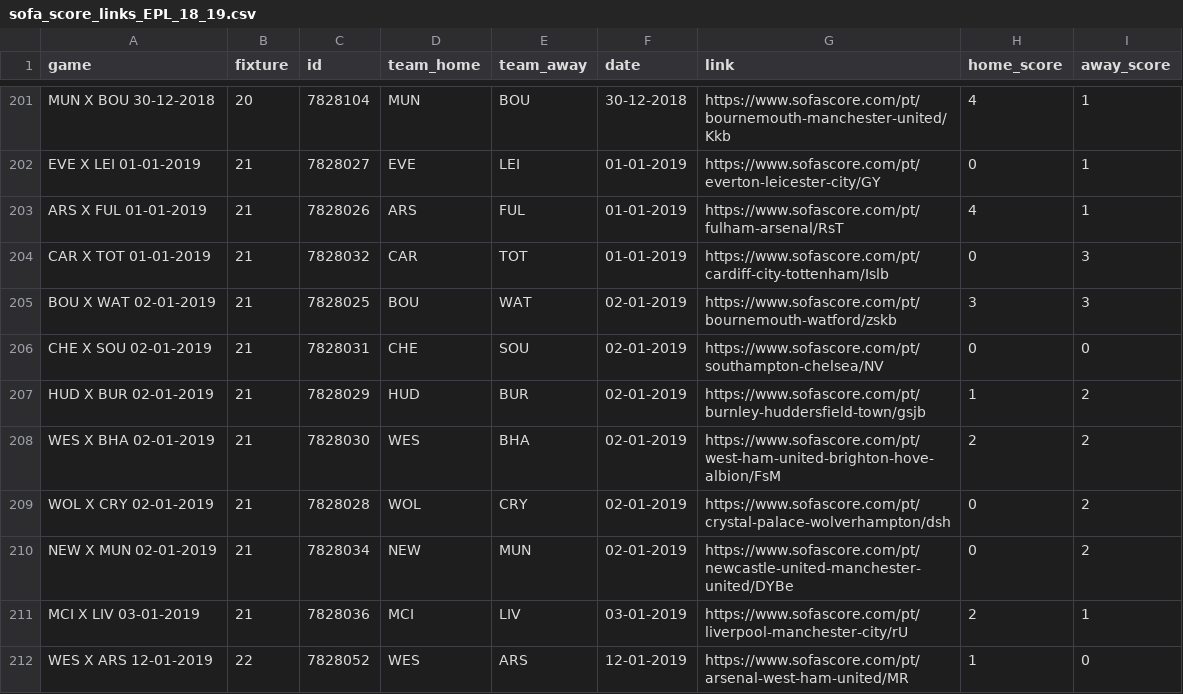
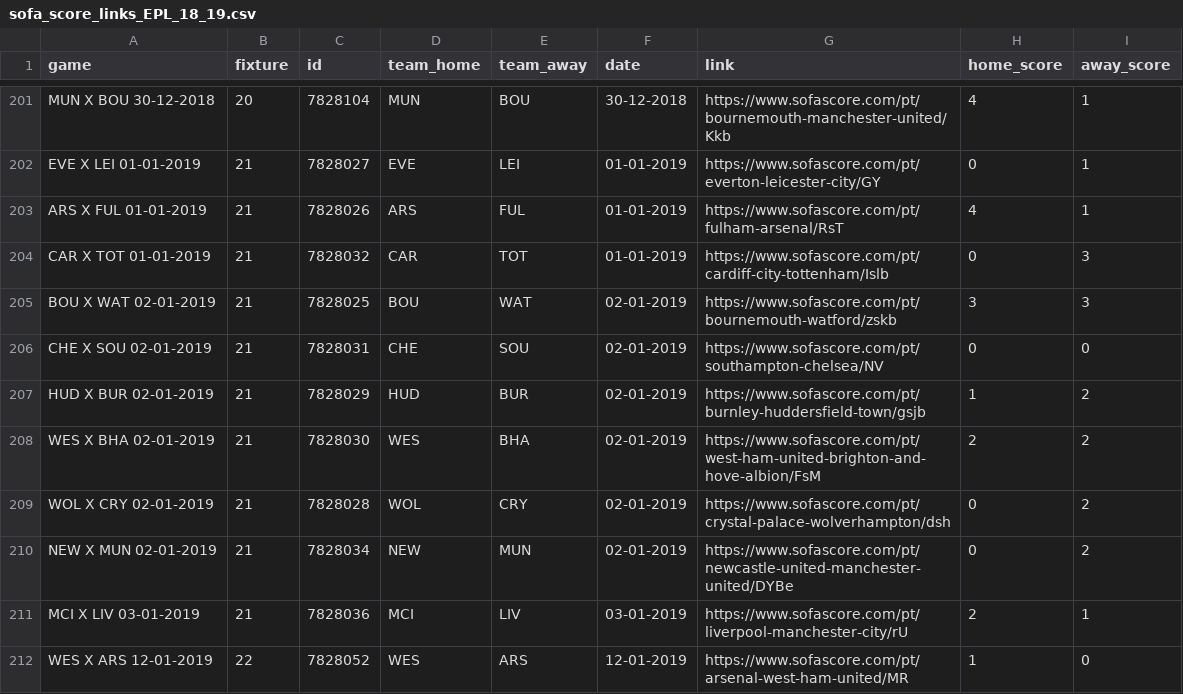
Before and after one commit to rafaelgasp/sofa_score, a CSV file: links_sofa_score/sofa_score_links_EPL_18_19.csv, drawn as a sheet; only a part is shown, gaps mark what is left out; the diff covers the shown part only.

Commit message:
Adicionando novos links e download dos dados de incidentes (tempos de gols, cartoes)

```diff
--- a/links_sofa_score/sofa_score_links_EPL_18_19.csv
+++ b/links_sofa_score/sofa_score_links_EPL_18_19.csv
@@ -207,3 +207,3 @@ CHE X SOU 02-01-2019;21;7828031;CHE;SOU;02-01-2019;https://www.sofascore.com/pt/
 HUD X BUR 02-01-2019;21;7828029;HUD;BUR;02-01-2019;https://www.sofascore.com/pt/burnley-huddersfield-town/gsjb;1;2
-WES X BHA 02-01-2019;21;7828030;WES;BHA;02-01-2019;https://www.sofascore.com/pt/west-ham-united-brighton-hove-albion/FsM;2;2
+WES X BHA 02-01-2019;21;7828030;WES;BHA;02-01-2019;https://www.sofascore.com/pt/west-ham-united-brighton-and-hove-albion/FsM;2;2
 WOL X CRY 02-01-2019;21;7828028;WOL;CRY;02-01-2019;https://www.sofascore.com/pt/crystal-palace-wolverhampton/dsh;0;2
```
Also changed, not shown: 40 edited cells elsewhere in this file, links_sofa_score/sofa_score_links_EPL_17_18.csv, 5 other files.
